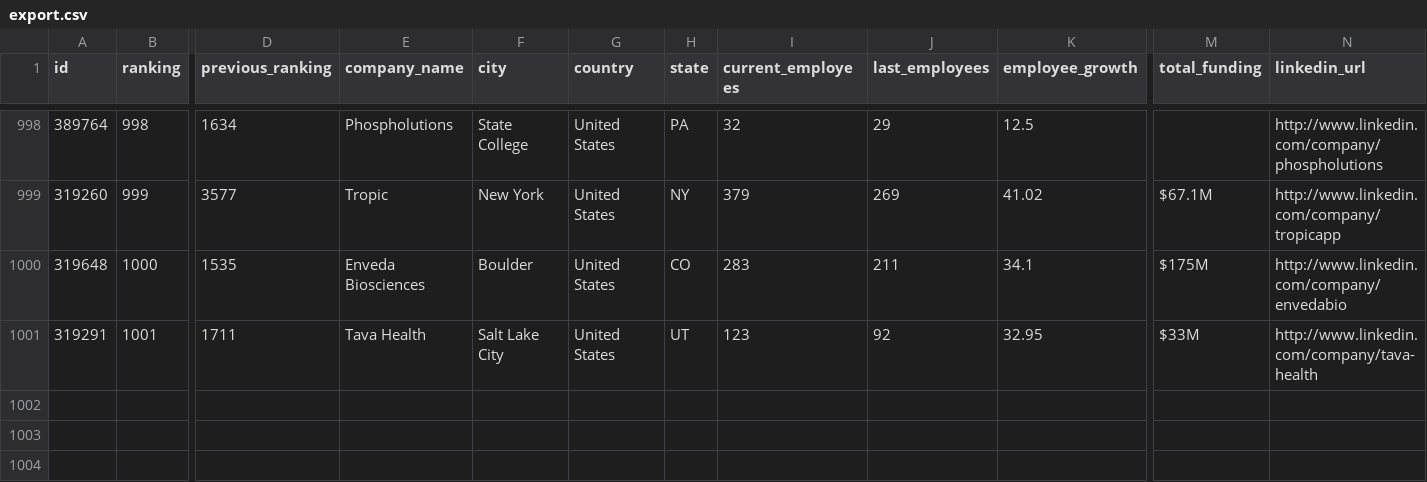
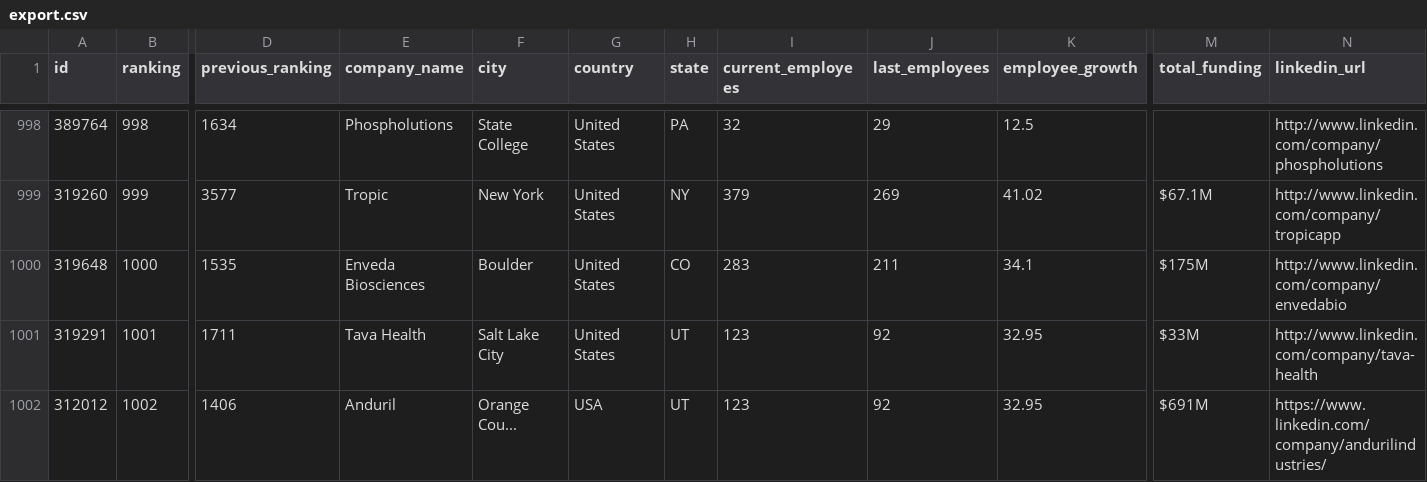
Before and after one commit to missionfission/business_clones, a CSV file: export.csv, drawn as a sheet; only a part is shown, gaps mark what is left out; rows hold the shown columns only; the diff names each change by its address in the sheet, - before the commit and + after, or states it on an @@ line.

Commit message:
edits

```diff
--- a/export.csv
+++ b/export.csv
+row 1002: 312012 | 1002 | 1406 | Anduril | Orange Cou... | USA | UT | 123 | 92 | 32.95 | $691M | https://www.linkedin.com/company/andurilindustries/
```
